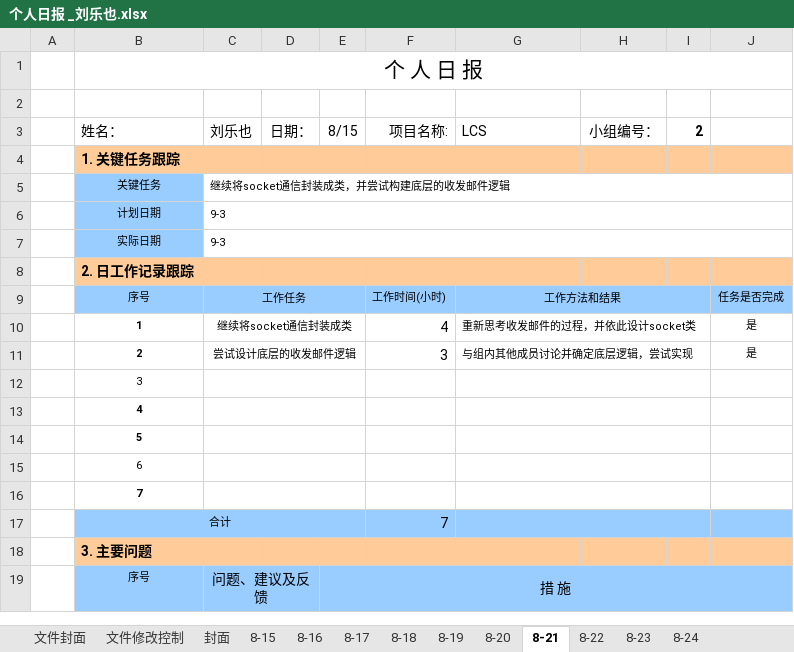
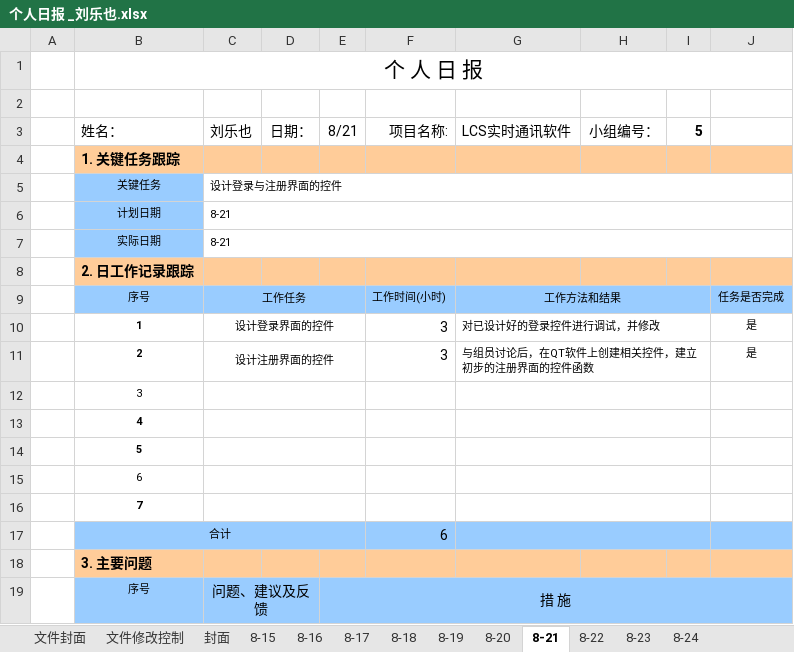
Before and after one commit to SeeChen/LCS_lanChatSoftware, an Excel workbook: LCS-实时通讯软件5组/03.项目文件/个人日报/个人日报 _刘乐也.xlsx, sheet 8-21, drawn as a sheet; only a part is shown; values as stored, in another font and other column widths than the file's, no borders; charts and pictures not drawn; removed rows and columns are numbered as before the commit, all else as after; the diff names each change by its address in the sheet, - before the commit and + after, or states it on an @@ line.

```diff
--- a/LCS-实时通讯软件5组/03.项目文件/个人日报/个人日报 _刘乐也.xlsx (sheet 8-21)
+++ b/LCS-实时通讯软件5组/03.项目文件/个人日报/个人日报 _刘乐也.xlsx (sheet 8-21)
-E3: 8/15
+E3: 8/21
-G3: LCS
+G3: LCS实时通讯软件
-I3: 2
+I3: 5
-C5: 继续将socket通信封装成类，并尝试构建底层的收发邮件逻辑
+C5: 设计登录与注册界面的控件
-C6:C7: 9-3
+C6:C7: 8-21
-row 10:  | 1 | 继续将socket通信封装成类 |  |  | 4 | 重新思考收发邮件的过程，并依此设计socket类 |  |  | 是
+row 10:  | 1 | 设计登录界面的控件 |  |  | 3 | 对已设计好的登录控件进行调试，并修改 |  |  | 是
-C11: 尝试设计底层的收发邮件逻辑
+C11: 设计注册界面的控件
-G11: 与组内其他成员讨论并确定底层逻辑，尝试实现
+G11: 与组员讨论后，在QT软件上创建相关控件，建立初步的注册界面的控件函数
-F17: 7
+F17: 6
```
Also changed, not shown: sheet 8-18, sheet 8-19, sheet 8-16, sheet 8-20, sheet 8-15, sheet 8-17, 4 more sheets, 5 other files.
